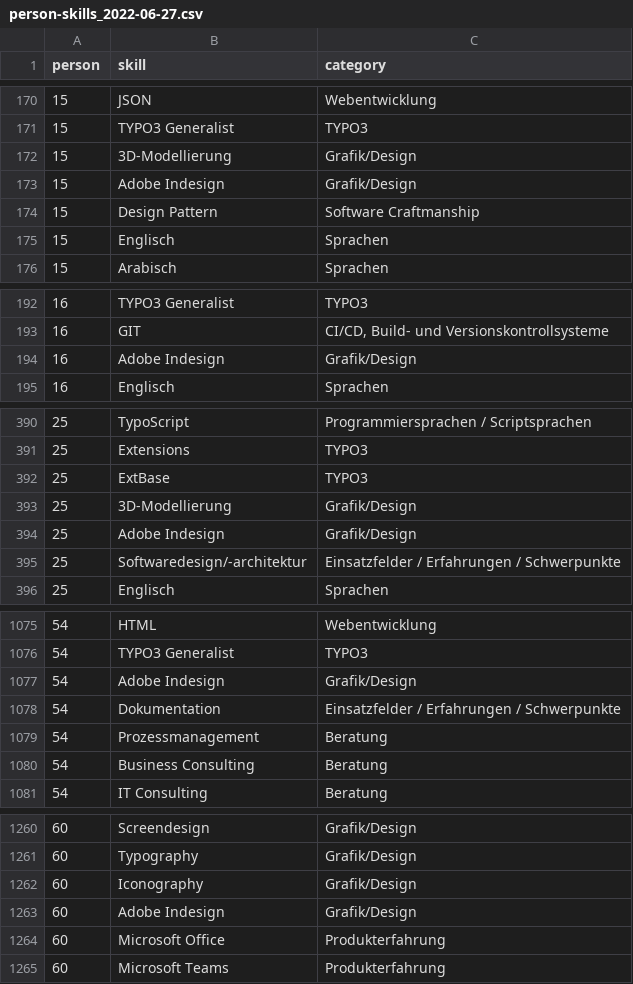
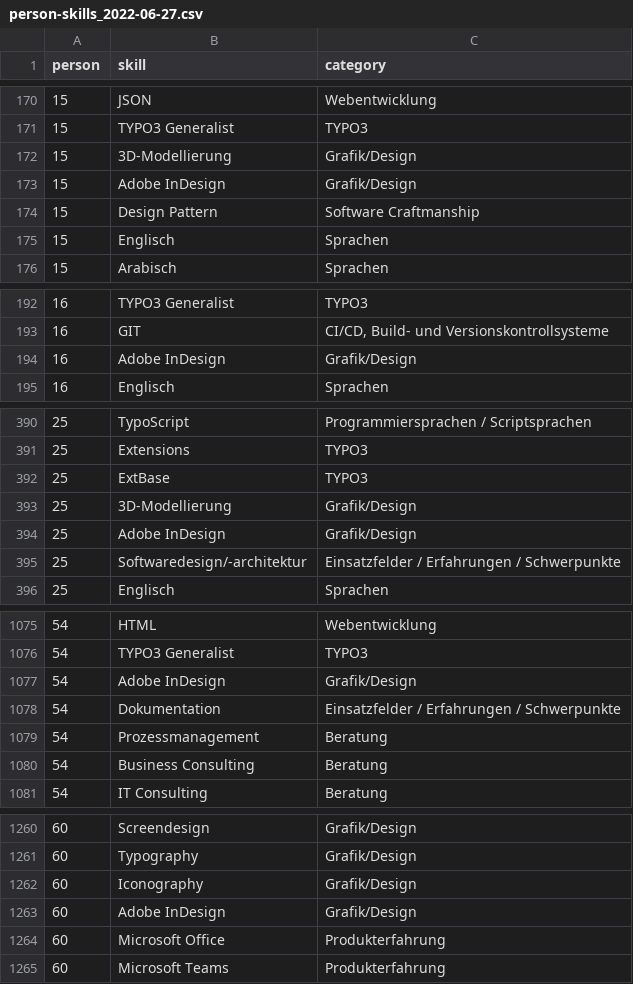
Before and after one commit to maximizer36/DS_AP, a CSV file: data/person-skills_2022-06-27.csv, drawn as a sheet; only a part is shown, gaps mark what is left out; the diff covers the shown part only.

```diff
--- a/data/person-skills_2022-06-27.csv
+++ b/data/person-skills_2022-06-27.csv
@@ -172,3 +172,3 @@
 "15";"3D-Modellierung";"Grafik/Design"
-"15";"Adobe Indesign";"Grafik/Design"
+"15";"Adobe InDesign";"Grafik/Design"
 "15";"Design Pattern";"Software Craftmanship"
@@ -193,3 +193,3 @@
 "16";"GIT";"CI/CD, Build- und Versionskontrollsysteme"
-"16";"Adobe Indesign";"Grafik/Design"
+"16";"Adobe InDesign";"Grafik/Design"
 "16";"Englisch";"Sprachen"
@@ -393,3 +393,3 @@
 "25";"3D-Modellierung";"Grafik/Design"
-"25";"Adobe Indesign";"Grafik/Design"
+"25";"Adobe InDesign";"Grafik/Design"
 "25";"Softwaredesign/-architektur";"Einsatzfelder / Erfahrungen / Schwerpunkte"
@@ -1076,3 +1076,3 @@
 "54";"TYPO3 Generalist";"TYPO3"
-"54";"Adobe Indesign";"Grafik/Design"
+"54";"Adobe InDesign";"Grafik/Design"
 "54";"Dokumentation";"Einsatzfelder / Erfahrungen / Schwerpunkte"
@@ -1262,3 +1262,3 @@
 "60";"Iconography ";"Grafik/Design"
-"60";"Adobe Indesign";"Grafik/Design"
+"60";"Adobe InDesign";"Grafik/Design"
 "60";"Microsoft Office";"Produkterfahrung"
```
Also changed, not shown: 52 edited cells elsewhere in this file, 31 other files.
